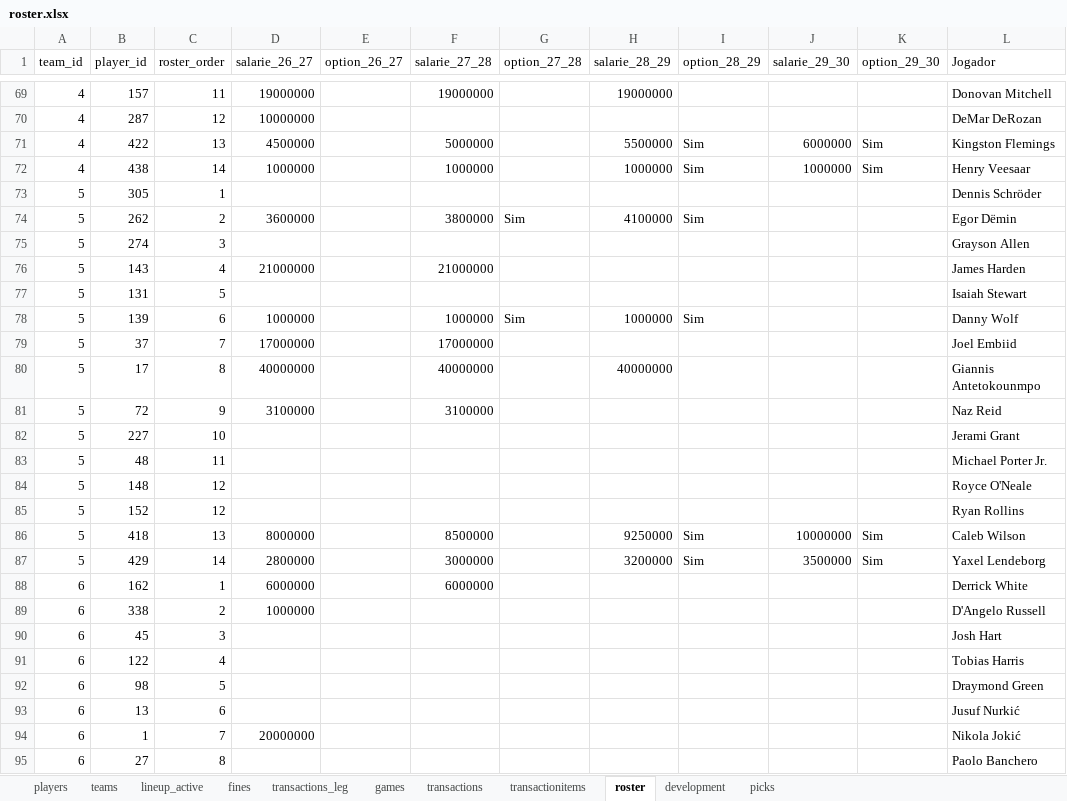
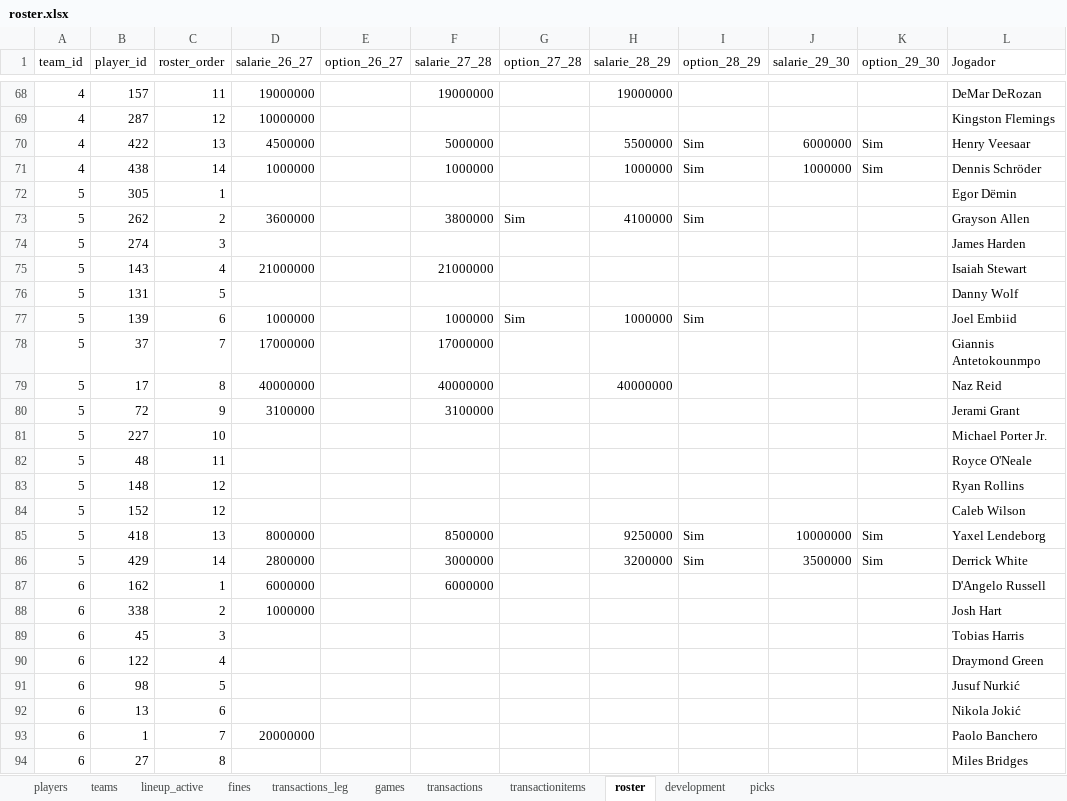
Before and after one commit to filipebrito23/Fantasy-unificado, an Excel workbook: roster.xlsx, sheet roster, drawn as a sheet; only a part is shown, gaps mark what is left out; values as stored, in another font and other column widths than the file's, no borders; addresses are those after the commit; the diff covers the shown part only; the diff names each change by its address in the sheet, - before the commit and + after, or states it on an @@ line.

```diff
--- a/roster.xlsx (sheet roster)
+++ b/roster.xlsx (sheet roster)
-L68 (Jogador): Donovan Mitchell
+L68 (Jogador): DeMar DeRozan
-L69 (Jogador): DeMar DeRozan
+L69 (Jogador): Kingston Flemings
-L70 (Jogador): Kingston Flemings
+L70 (Jogador): Henry Veesaar
-L71 (Jogador): Henry Veesaar
+L71 (Jogador): Dennis Schröder
-L72 (Jogador): Dennis Schröder
+L72 (Jogador): Egor Dёmin
-L73 (Jogador): Egor Dёmin
+L73 (Jogador): Grayson Allen
-L74 (Jogador): Grayson Allen
+L74 (Jogador): James Harden
-L75 (Jogador): James Harden
+L75 (Jogador): Isaiah Stewart
-L76 (Jogador): Isaiah Stewart
+L76 (Jogador): Danny Wolf
-L77 (Jogador): Danny Wolf
+L77 (Jogador): Joel Embiid
-L78 (Jogador): Joel Embiid
+L78 (Jogador): Giannis Antetokounmpo
-L79 (Jogador): Giannis Antetokounmpo
+L79 (Jogador): Naz Reid
-L80 (Jogador): Naz Reid
+L80 (Jogador): Jerami Grant
-L81 (Jogador): Jerami Grant
+L81 (Jogador): Michael Porter Jr.
-L82 (Jogador): Michael Porter Jr.
+L82 (Jogador): Royce O'Neale
-L83 (Jogador): Royce O'Neale
+L83 (Jogador): Ryan Rollins
-L84 (Jogador): Ryan Rollins
+L84 (Jogador): Caleb Wilson
-L85 (Jogador): Caleb Wilson
+L85 (Jogador): Yaxel Lendeborg
-L86 (Jogador): Yaxel Lendeborg
+L86 (Jogador): Derrick White
-L87 (Jogador): Derrick White
+L87 (Jogador): D'Angelo Russell
-L88 (Jogador): D'Angelo Russell
+L88 (Jogador): Josh Hart
-L89 (Jogador): Josh Hart
+L89 (Jogador): Tobias Harris
-L90 (Jogador): Tobias Harris
+L90 (Jogador): Draymond Green
-L91 (Jogador): Draymond Green
+L91 (Jogador): Jusuf Nurkić
-L92 (Jogador): Jusuf Nurkić
+L92 (Jogador): Nikola Jokić
-L93 (Jogador): Nikola Jokić
+L93 (Jogador): Paolo Banchero
-L94 (Jogador): Paolo Banchero
+L94 (Jogador): Miles Bridges
```
Also changed, not shown: 2 removed rows, 157 edited cells and cell formats elsewhere in this sheet, sheet transactionitems, sheet transactions, Lista.xlsx, 2 other files.
